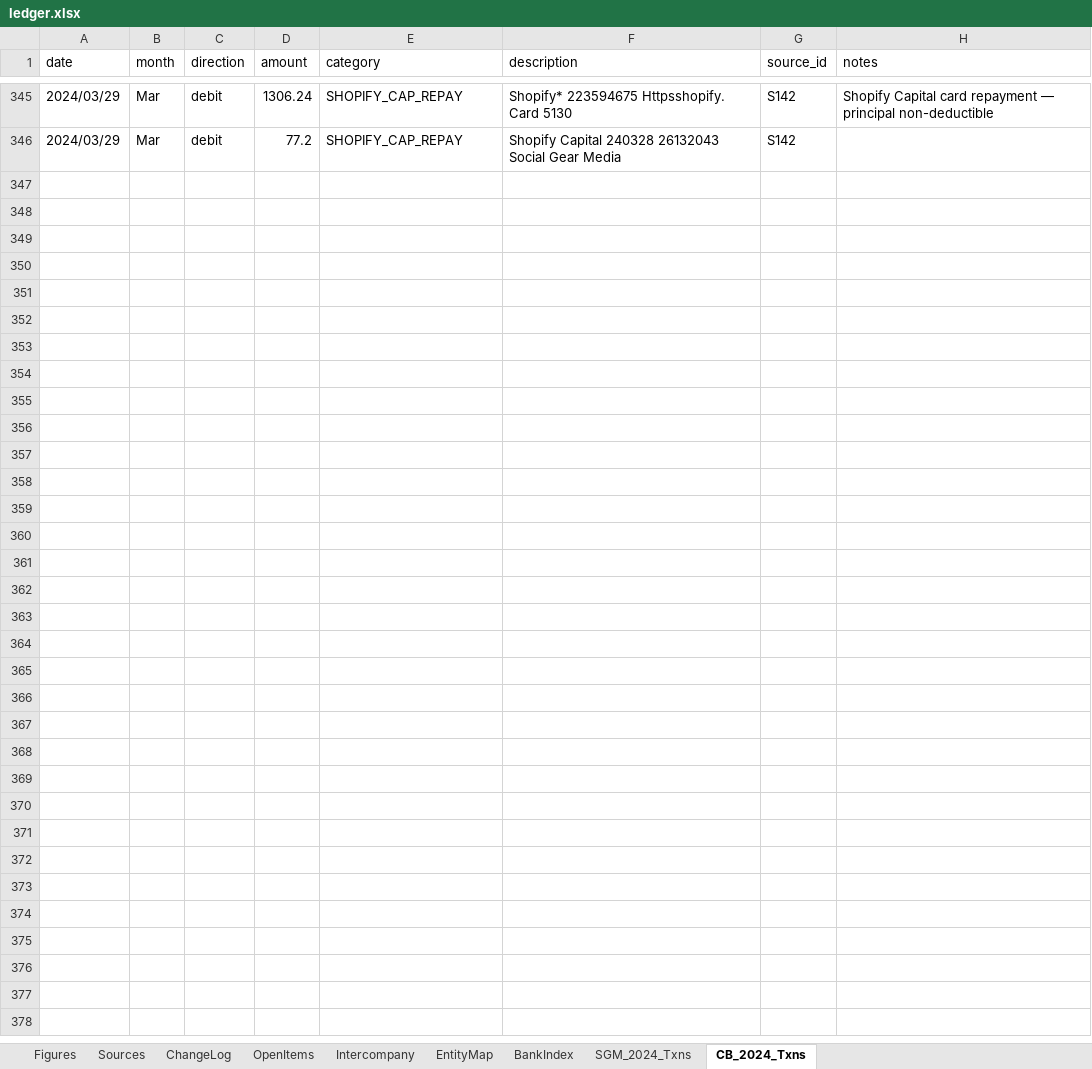
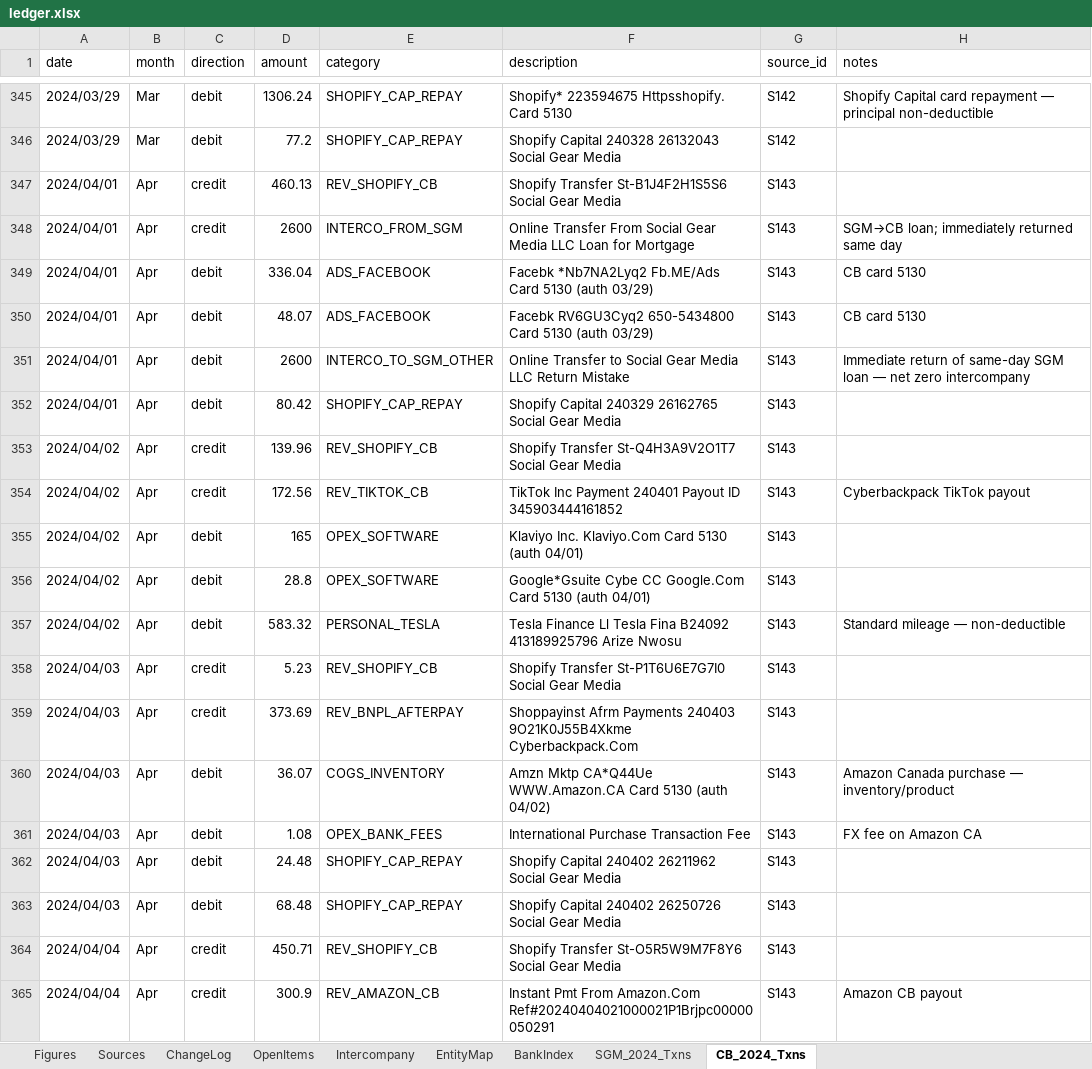
Before and after one commit to ArizeNwosu/StoneSupplyCo, an Excel workbook: Downloads/Splitflask-Financials/ledger.xlsx, sheet CB_2024_Txns, drawn as a sheet; only a part is shown, gaps mark what is left out; values as stored, in another font and other column widths than the file's, no borders; the diff covers the shown part only; the diff names each change by its address in the sheet, - before the commit and + after, or states it on an @@ line.

Commit message:
Layer 4: CB 2024 Apr (S143) classified and footed — 82 txns, credits $16,301.56, debits $14,928.51, close $2,473.33 PASS

```diff
--- a/Downloads/Splitflask-Financials/ledger.xlsx (sheet CB_2024_Txns)
+++ b/Downloads/Splitflask-Financials/ledger.xlsx (sheet CB_2024_Txns)
+row 347: 2024/04/01 | Apr | credit | 460.13 | REV_SHOPIFY_CB | Shopify Transfer St-B1J4F2H1S5S6 Social Gear Media | S143
+row 348: 2024/04/01 | Apr | credit | 2600 | INTERCO_FROM_SGM | Online Transfer From Social Gear Media LLC Loan for Mortgage | S143 | SGM→CB loan; immediately returned same day
+row 349: 2024/04/01 | Apr | debit | 336.04 | ADS_FACEBOOK | Facebk *Nb7NA2Lyq2 Fb.ME/Ads Card 5130 (auth 03/29) | S143 | CB card 5130
+row 350: 2024/04/01 | Apr | debit | 48.07 | ADS_FACEBOOK | Facebk RV6GU3Cyq2 650-5434800 Card 5130 (auth 03/29) | S143 | CB card 5130
+row 351: 2024/04/01 | Apr | debit | 2600 | INTERCO_TO_SGM_OTHER | Online Transfer to Social Gear Media LLC Return Mistake | S143 | Immediate return of same-day SGM loan — net zero intercompany
+row 352: 2024/04/01 | Apr | debit | 80.42 | SHOPIFY_CAP_REPAY | Shopify Capital 240329 26162765 Social Gear Media | S143
+row 353: 2024/04/02 | Apr | credit | 139.96 | REV_SHOPIFY_CB | Shopify Transfer St-Q4H3A9V2O1T7 Social Gear Media | S143
+row 354: 2024/04/02 | Apr | credit | 172.56 | REV_TIKTOK_CB | TikTok Inc Payment 240401 Payout ID 345903444161852 | S143 | Cyberbackpack TikTok payout
+row 355: 2024/04/02 | Apr | debit | 165 | OPEX_SOFTWARE | Klaviyo Inc. Klaviyo.Com Card 5130 (auth 04/01) | S143
+row 356: 2024/04/02 | Apr | debit | 28.8 | OPEX_SOFTWARE | Google*Gsuite Cybe CC Google.Com Card 5130 (auth 04/01) | S143
+row 357: 2024/04/02 | Apr | debit | 583.32 | PERSONAL_TESLA | Tesla Finance Ll Tesla Fina B24092 413189925796 Arize Nwosu | S143 | Standard mileage — non-deductible
+row 358: 2024/04/03 | Apr | credit | 5.23 | REV_SHOPIFY_CB | Shopify Transfer St-P1T6U6E7G7I0 Social Gear Media | S143
+row 359: 2024/04/03 | Apr | credit | 373.69 | REV_BNPL_AFTERPAY | Shoppayinst Afrm Payments 240403 9O21K0J55B4Xkme Cyberbackpack.Com | S143
+row 360: 2024/04/03 | Apr | debit | 36.07 | COGS_INVENTORY | Amzn Mktp CA*Q44Ue WWW.Amazon.CA Card 5130 (auth 04/02) | S143 | Amazon Canada purchase — inventory/product
+row 361: 2024/04/03 | Apr | debit | 1.08 | OPEX_BANK_FEES | International Purchase Transaction Fee | S143 | FX fee on Amazon CA
+row 362: 2024/04/03 | Apr | debit | 24.48 | SHOPIFY_CAP_REPAY | Shopify Capital 240402 26211962 Social Gear Media | S143
+row 363: 2024/04/03 | Apr | debit | 68.48 | SHOPIFY_CAP_REPAY | Shopify Capital 240402 26250726 Social Gear Media | S143
+row 364: 2024/04/04 | Apr | credit | 450.71 | REV_SHOPIFY_CB | Shopify Transfer St-O5R5W9M7F8Y6 Social Gear Media | S143
+row 365: 2024/04/04 | Apr | credit | 300.9 | REV_AMAZON_CB | Instant Pmt From Amazon.Com Ref#20240404021000021P1Brjpc00000050291 | S143 | Amazon CB payout
```
Also changed, not shown: 63 added rows elsewhere in this sheet.
